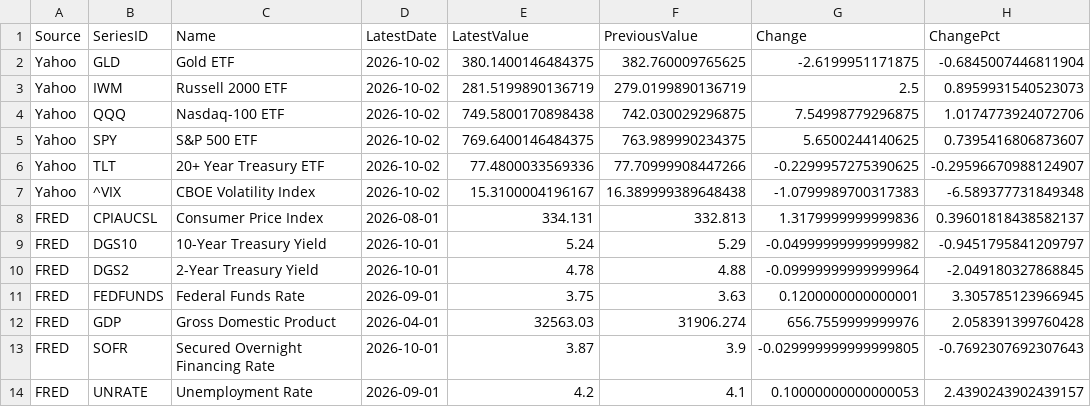
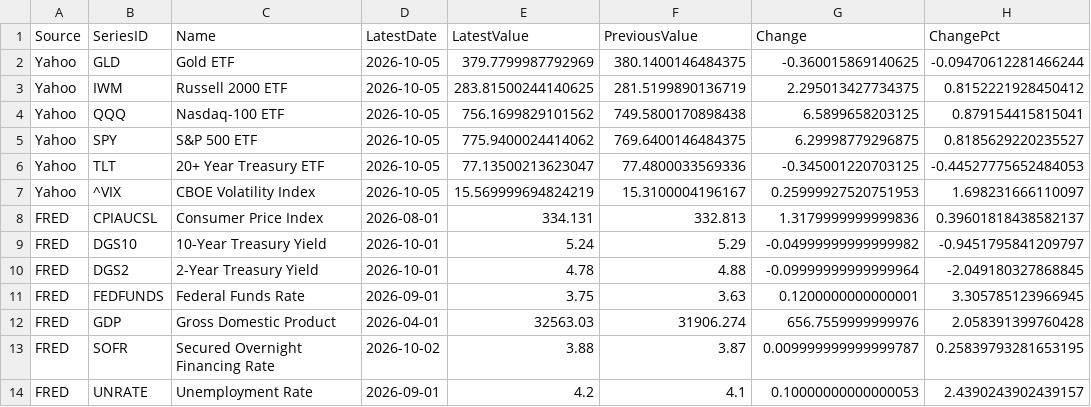
Before and after one commit to giovannicrepaldi18-prog/financial-dashboard, a CSV file: data/latest_snapshot.csv, drawn as a sheet.

```diff
--- a/data/latest_snapshot.csv
+++ b/data/latest_snapshot.csv
@@ -1,8 +1,8 @@
 Source,SeriesID,Name,LatestDate,LatestValue,PreviousValue,Change,ChangePct
-Yahoo,GLD,Gold ETF,2026-10-02,380.1400146484375,382.760009765625,-2.6199951171875,-0.6845007446811904
-Yahoo,IWM,Russell 2000 ETF,2026-10-02,281.5199890136719,279.0199890136719,2.5,0.8959931540523073
-Yahoo,QQQ,Nasdaq-100 ETF,2026-10-02,749.5800170898438,742.030029296875,7.54998779296875,1.0174773924072706
-Yahoo,SPY,S&P 500 ETF,2026-10-02,769.6400146484375,763.989990234375,5.6500244140625,0.7395416806873607
-Yahoo,TLT,20+ Year Treasury ETF,2026-10-02,77.4800033569336,77.70999908447266,-0.2299957275390625,-0.29596670988124907
-Yahoo,^VIX,CBOE Volatility Index,2026-10-02,15.3100004196167,16.389999389648438,-1.0799989700317383,-6.589377731849348
+Yahoo,GLD,Gold ETF,2026-10-05,379.7799987792969,380.1400146484375,-0.360015869140625,-0.09470612281466244
+Yahoo,IWM,Russell 2000 ETF,2026-10-05,283.81500244140625,281.5199890136719,2.295013427734375,0.8152221928450412
+Yahoo,QQQ,Nasdaq-100 ETF,2026-10-05,756.1699829101562,749.5800170898438,6.5899658203125,0.879154415815041
+Yahoo,SPY,S&P 500 ETF,2026-10-05,775.9400024414062,769.6400146484375,6.29998779296875,0.8185629220235527
+Yahoo,TLT,20+ Year Treasury ETF,2026-10-05,77.13500213623047,77.4800033569336,-0.345001220703125,-0.44527775652484053
+Yahoo,^VIX,CBOE Volatility Index,2026-10-05,15.569999694824219,15.3100004196167,0.25999927520751953,1.698231666110097
 FRED,CPIAUCSL,Consumer Price Index,2026-08-01,334.131,332.813,1.3179999999999836,0.39601818438582137
@@ -12,3 +12,3 @@ FRED,FEDFUNDS,Federal Funds Rate,2026-09-01,3.75,3.63,0.1200000000000001,3.30578
 FRED,GDP,Gross Domestic Product,2026-04-01,32563.03,31906.274,656.7559999999976,2.058391399760428
-FRED,SOFR,Secured Overnight Financing Rate,2026-10-01,3.87,3.9,-0.029999999999999805,-0.7692307692307643
+FRED,SOFR,Secured Overnight Financing Rate,2026-10-02,3.88,3.87,0.009999999999999787,0.25839793281653195
 FRED,UNRATE,Unemployment Rate,2026-09-01,4.2,4.1,0.10000000000000053,2.4390243902439157
```
Also changed, not shown: data/fred_data.csv, 2 other files.
